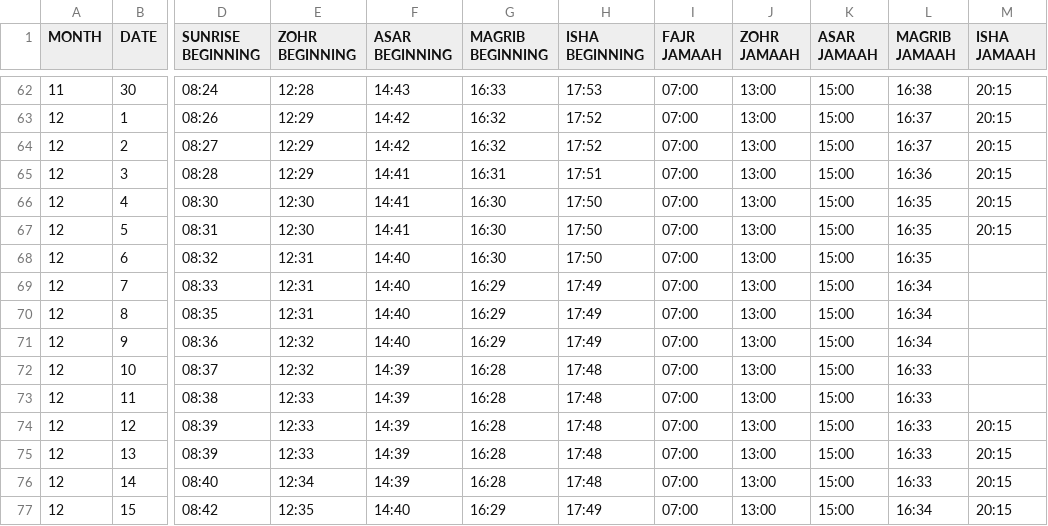
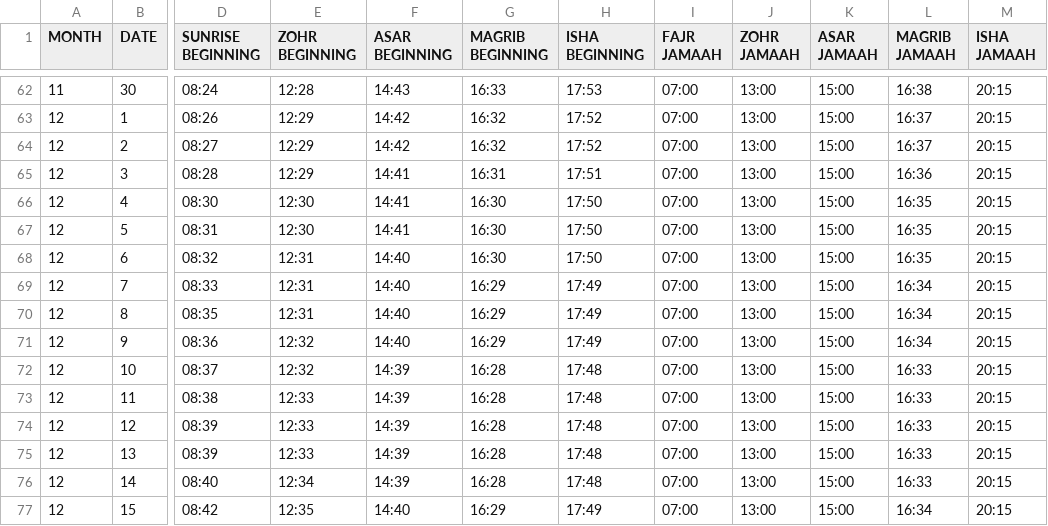
Before and after one commit to mohammedsajjadk/prayer-times, a CSV file: data/prayer_times.csv, drawn as a sheet; only a part is shown, gaps mark what is left out; the diff names each change by its address in the sheet, - before the commit and + after, or states it on an @@ line.

Commit message:
prayer times csv fixed

```diff
--- a/data/prayer_times.csv
+++ b/data/prayer_times.csv
-M68:M73 (ISHA JAMAAH): (empty)
+M68:M73 (ISHA JAMAAH): 20:15
```
